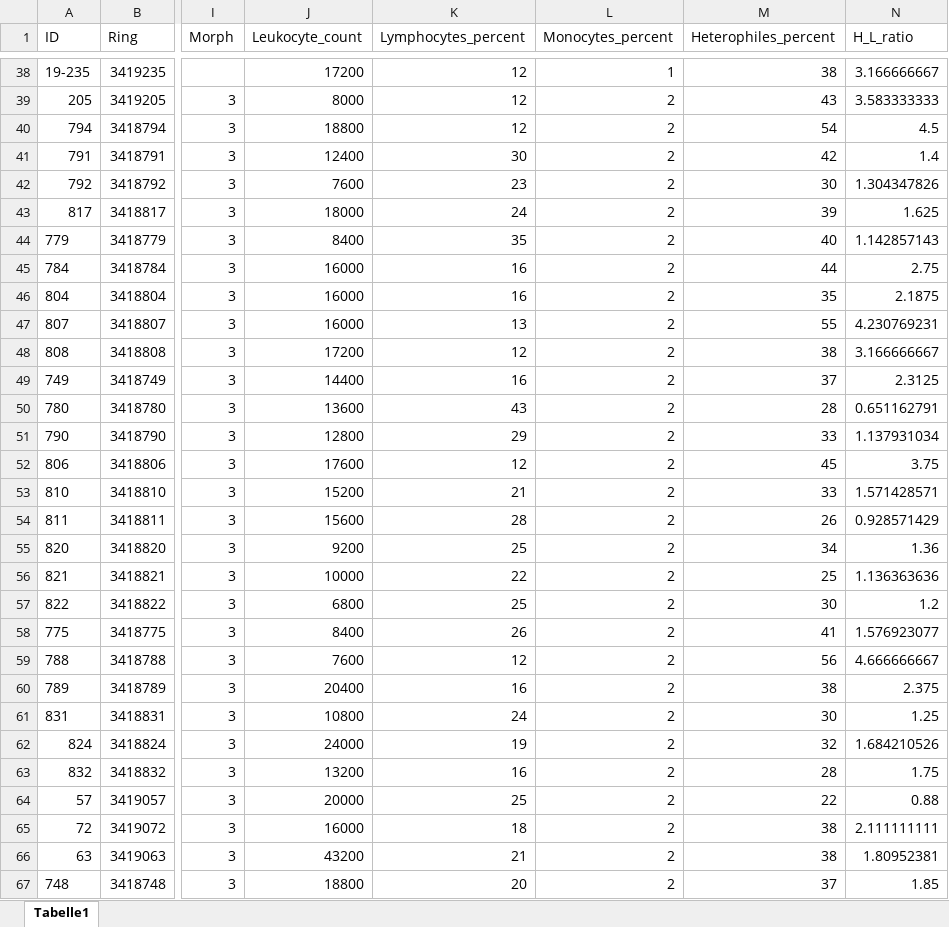
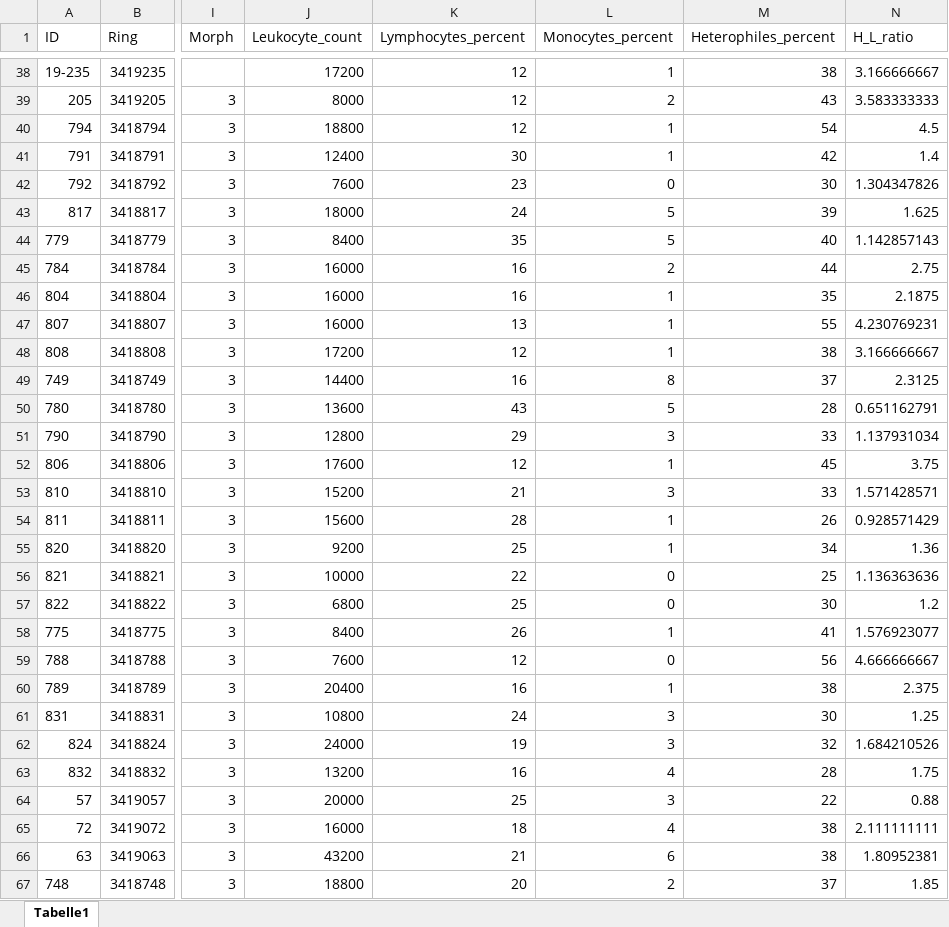
Before and after one commit to mottensmann/BloodChemistryR, an Excel workbook: data/raw.xlsx, sheet Tabelle1, drawn as a sheet; only a part is shown, gaps mark what is left out; values as stored, in another font and other column widths than the file's, no borders; the diff covers the shown part only; the diff names each change by its address in the sheet, - before the commit and + after, or states it on an @@ line.

Commit message:
Correct values for Monocytes in Buteo buteo inserted

```diff
--- a/data/raw.xlsx (sheet Tabelle1)
+++ b/data/raw.xlsx (sheet Tabelle1)
-L40:L41 (Monocytes_percent): 2
+L40:L41 (Monocytes_percent): 1
-L42 (Monocytes_percent): 2
+L42 (Monocytes_percent): 0
-L43:L44 (Monocytes_percent): 2
+L43:L44 (Monocytes_percent): 5
-L46:L48 (Monocytes_percent): 2
+L46:L48 (Monocytes_percent): 1
-L49 (Monocytes_percent): 2
+L49 (Monocytes_percent): 8
-L50 (Monocytes_percent): 2
+L50 (Monocytes_percent): 5
-L51 (Monocytes_percent): 2
+L51 (Monocytes_percent): 3
-L52 (Monocytes_percent): 2
+L52 (Monocytes_percent): 1
-L53 (Monocytes_percent): 2
+L53 (Monocytes_percent): 3
-L54:L55 (Monocytes_percent): 2
+L54:L55 (Monocytes_percent): 1
-L56:L57 (Monocytes_percent): 2
+L56:L57 (Monocytes_percent): 0
-L58 (Monocytes_percent): 2
+L58 (Monocytes_percent): 1
-L59 (Monocytes_percent): 2
+L59 (Monocytes_percent): 0
-L60 (Monocytes_percent): 2
+L60 (Monocytes_percent): 1
-L61:L62 (Monocytes_percent): 2
+L61:L62 (Monocytes_percent): 3
-L63 (Monocytes_percent): 2
+L63 (Monocytes_percent): 4
-L64 (Monocytes_percent): 2
+L64 (Monocytes_percent): 3
-L65 (Monocytes_percent): 2
+L65 (Monocytes_percent): 4
-L66 (Monocytes_percent): 2
+L66 (Monocytes_percent): 6
```
Also changed, not shown: 18 edited cells elsewhere in this sheet.
